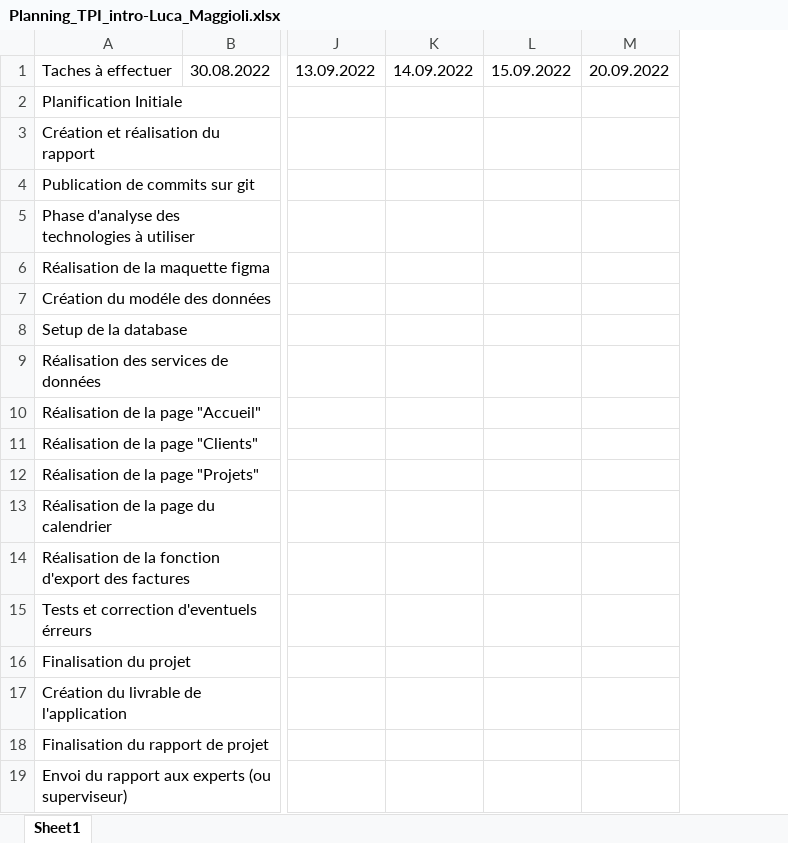
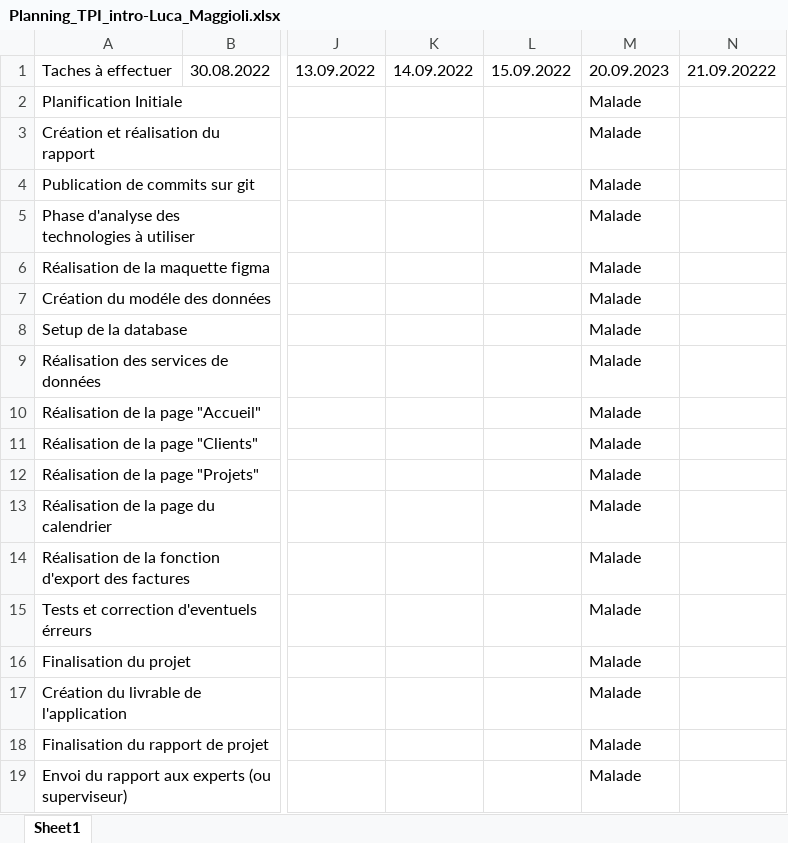
Before and after one commit to LucaMaggioli/TPI_intro, an Excel workbook: documentation/Planning_TPI_intro-Luca_Maggioli.xlsx, sheet Sheet1, drawn as a sheet; only a part is shown, gaps mark what is left out; values as stored, in another font and other column widths than the file's, no cell formats; table styles not drawn; removed rows and columns are numbered as before the commit, all else as after; the diff names each change by its address in the sheet, - before the commit and + after, or states it on an @@ line.

```diff
--- a/documentation/Planning_TPI_intro-Luca_Maggioli.xlsx (sheet Sheet1)
+++ b/documentation/Planning_TPI_intro-Luca_Maggioli.xlsx (sheet Sheet1)
-column M, row 1: 20.09.2022
+column M, rows 1-19: 20.09.2023 | Malade | Malade | Malade | Malade | Malade | Malade | Malade | Malade | Malade | Malade | Malade | Malade | Malade | Malade | Malade | Malade | Malade | Malade
+column N, row 1: 21.09.20222
```
Also changed, not shown: cell formats, 4 other files.
